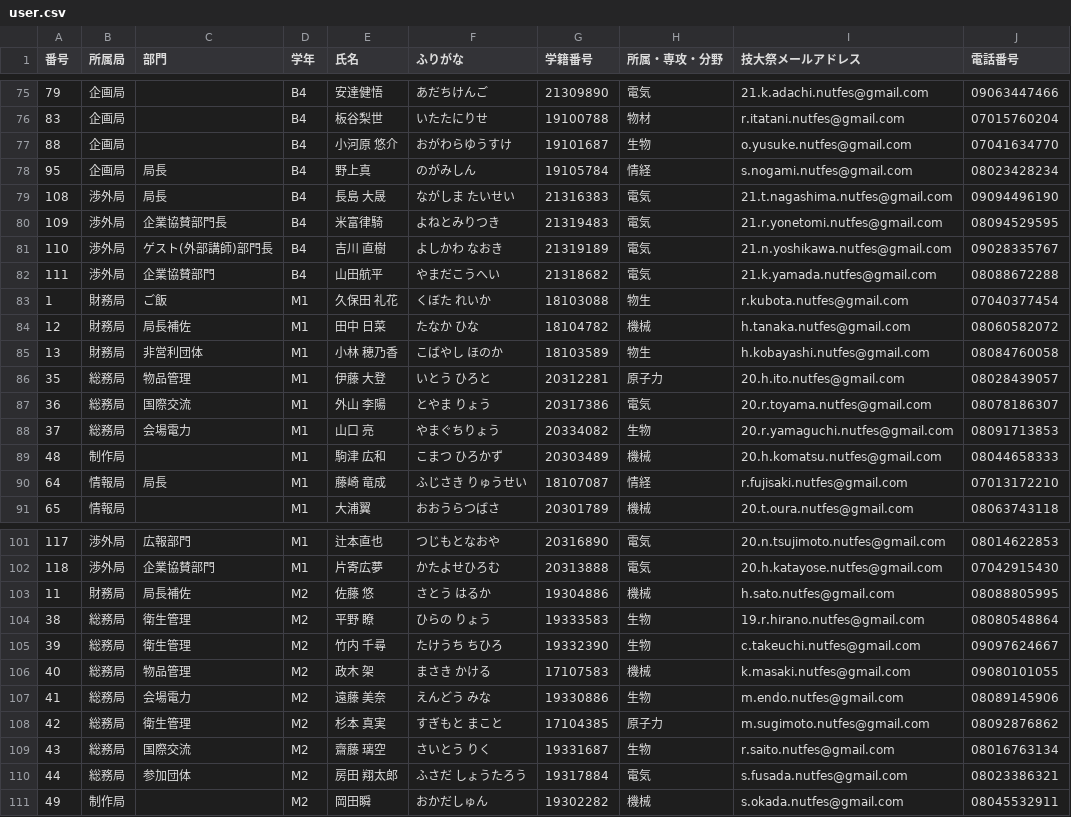
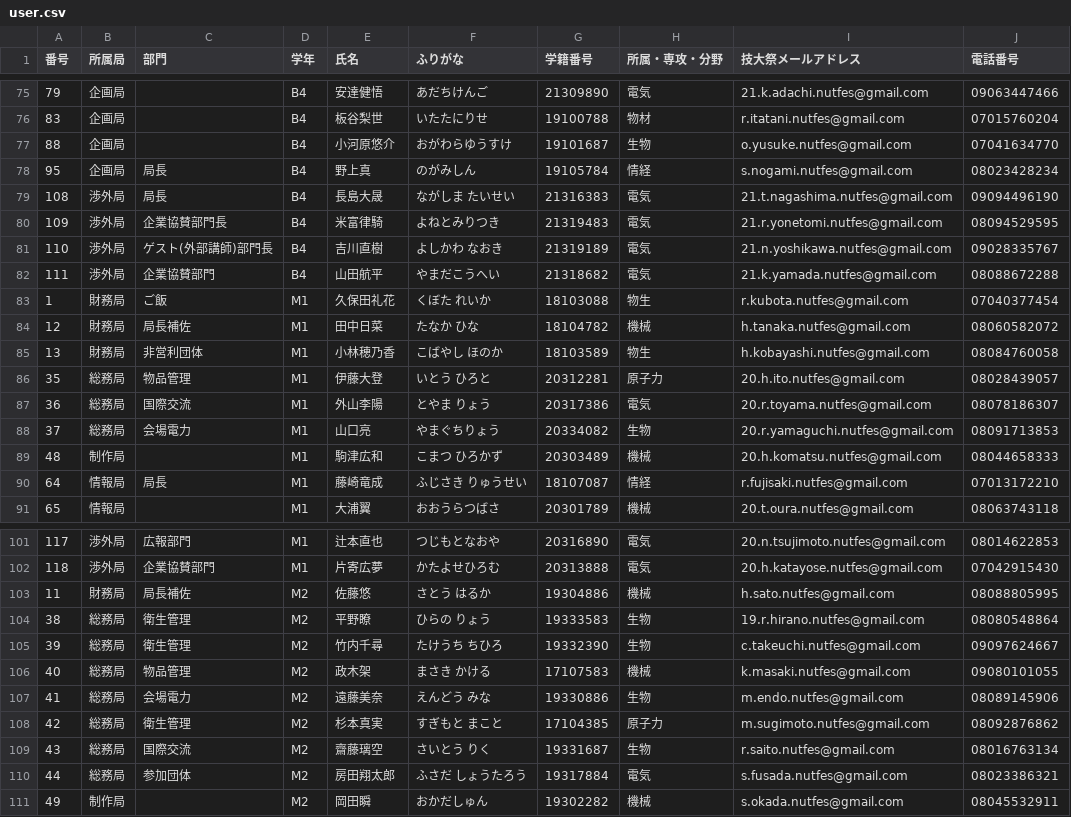
Before and after one commit to NUTFes/seeft-api, a CSV file: sql/user.csv, drawn as a sheet; only a part is shown, gaps mark what is left out; the diff covers the shown part only.

```diff
--- a/sql/user.csv
+++ b/sql/user.csv
@@ -76,16 +76,16 @@
 83,企画局,,B4,板谷梨世,いたたにりせ,19100788,物材,r.itatani.nutfes@gmail.com,07015760204
-88,企画局,,B4,小河原 悠介,おがわらゆうすけ,19101687,生物,o.yusuke.nutfes@gmail.com,07041634770
+88,企画局,,B4,小河原悠介,おがわらゆうすけ,19101687,生物,o.yusuke.nutfes@gmail.com,07041634770
 95,企画局,局長,B4,野上真,のがみしん,19105784,情経,s.nogami.nutfes@gmail.com,08023428234
-108,渉外局,局長,B4,長島　大晟,ながしま　たいせい,21316383,電気,21.t.nagashima.nutfes@gmail.com,09094496190
+108,渉外局,局長,B4,長島大晟,ながしま　たいせい,21316383,電気,21.t.nagashima.nutfes@gmail.com,09094496190
 109,渉外局,企業協賛部門長,B4,米富律騎,よねとみりつき,21319483,電気,21.r.yonetomi.nutfes@gmail.com,08094529595
-110,渉外局,ゲスト(外部講師)部門長,B4,吉川　直樹,よしかわ　なおき,21319189,電気,21.n.yoshikawa.nutfes@gmail.com,09028335767
+110,渉外局,ゲスト(外部講師)部門長,B4,吉川直樹,よしかわ　なおき,21319189,電気,21.n.yoshikawa.nutfes@gmail.com,09028335767
 111,渉外局,企業協賛部門,B4,山田航平,やまだこうへい,21318682,電気,21.k.yamada.nutfes@gmail.com,08088672288
-1,財務局,ご飯,M1,久保田 礼花,くぼた れいか,18103088,物生,r.kubota.nutfes@gmail.com,07040377454
-12,財務局,局長補佐,M1,田中 日菜,たなか ひな,18104782,機械,h.tanaka.nutfes@gmail.com,08060582072
-13,財務局,非営利団体,M1,小林 穂乃香,こばやし ほのか,18103589,物生,h.kobayashi.nutfes@gmail.com,08084760058
-35,総務局,物品管理,M1,伊藤 大登,いとう ひろと,20312281,原子力,20.h.ito.nutfes@gmail.com,08028439057
-36,総務局,国際交流,M1,外山 李陽,とやま りょう,20317386,電気,20.r.toyama.nutfes@gmail.com,08078186307
-37,総務局,会場電力,M1,山口 亮,やまぐちりょう,20334082,生物,20.r.yamaguchi.nutfes@gmail.com,08091713853
-48,制作局,,M1,駒津 広和,こまつ ひろかず,20303489,機械,20.h.komatsu.nutfes@gmail.com,08044658333
-64,情報局,局長,M1,藤崎　竜成,ふじさき　りゅうせい,18107087,情経,r.fujisaki.nutfes@gmail.com,07013172210
+1,財務局,ご飯,M1,久保田礼花,くぼた れいか,18103088,物生,r.kubota.nutfes@gmail.com,07040377454
+12,財務局,局長補佐,M1,田中日菜,たなか ひな,18104782,機械,h.tanaka.nutfes@gmail.com,08060582072
+13,財務局,非営利団体,M1,小林穂乃香,こばやし ほのか,18103589,物生,h.kobayashi.nutfes@gmail.com,08084760058
+35,総務局,物品管理,M1,伊藤大登,いとう ひろと,20312281,原子力,20.h.ito.nutfes@gmail.com,08028439057
+36,総務局,国際交流,M1,外山李陽,とやま りょう,20317386,電気,20.r.toyama.nutfes@gmail.com,08078186307
+37,総務局,会場電力,M1,山口亮,やまぐちりょう,20334082,生物,20.r.yamaguchi.nutfes@gmail.com,08091713853
+48,制作局,,M1,駒津広和,こまつ ひろかず,20303489,機械,20.h.komatsu.nutfes@gmail.com,08044658333
+64,情報局,局長,M1,藤崎竜成,ふじさき　りゅうせい,18107087,情経,r.fujisaki.nutfes@gmail.com,07013172210
 65,情報局,,M1,大浦翼,おおうらつばさ,20301789,機械,20.t.oura.nutfes@gmail.com,08063743118
@@ -102,10 +102,10 @@
 118,渉外局,企業協賛部門,M1,片寄広夢,かたよせひろむ,20313888,電気,20.h.katayose.nutfes@gmail.com,07042915430
-11,財務局,局長補佐,M2,佐藤 悠,さとう はるか,19304886,機械,h.sato.nutfes@gmail.com,08088805995
-38,総務局,衛生管理,M2,平野 瞭,ひらの りょう,19333583,生物,19.r.hirano.nutfes@gmail.com,08080548864
-39,総務局,衛生管理,M2,竹内 千尋,たけうち　ちひろ,19332390,生物,c.takeuchi.nutfes@gmail.com,09097624667
-40,総務局,物品管理,M2,政木 架,まさき かける,17107583,機械,k.masaki.nutfes@gmail.com,09080101055
-41,総務局,会場電力,M2,遠藤 美奈,えんどう みな,19330886,生物,m.endo.nutfes@gmail.com,08089145906
-42,総務局,衛生管理,M2,杉本 真実,すぎもと まこと,17104385,原子力,m.sugimoto.nutfes@gmail.com,08092876862
-43,総務局,国際交流,M2,齋藤 璃空,さいとう りく,19331687,生物,r.saito.nutfes@gmail.com,08016763134
-44,総務局,参加団体,M2,房田 翔太郎,ふさだ しょうたろう,19317884,電気,s.fusada.nutfes@gmail.com,08023386321
+11,財務局,局長補佐,M2,佐藤悠,さとう はるか,19304886,機械,h.sato.nutfes@gmail.com,08088805995
+38,総務局,衛生管理,M2,平野瞭,ひらの りょう,19333583,生物,19.r.hirano.nutfes@gmail.com,08080548864
+39,総務局,衛生管理,M2,竹内千尋,たけうち　ちひろ,19332390,生物,c.takeuchi.nutfes@gmail.com,09097624667
+40,総務局,物品管理,M2,政木架,まさき かける,17107583,機械,k.masaki.nutfes@gmail.com,09080101055
+41,総務局,会場電力,M2,遠藤美奈,えんどう みな,19330886,生物,m.endo.nutfes@gmail.com,08089145906
+42,総務局,衛生管理,M2,杉本真実,すぎもと まこと,17104385,原子力,m.sugimoto.nutfes@gmail.com,08092876862
+43,総務局,国際交流,M2,齋藤璃空,さいとう りく,19331687,生物,r.saito.nutfes@gmail.com,08016763134
+44,総務局,参加団体,M2,房田翔太郎,ふさだ しょうたろう,19317884,電気,s.fusada.nutfes@gmail.com,08023386321
 49,制作局,,M2,岡田瞬,おかだしゅん,19302282,機械,s.okada.nutfes@gmail.com,08045532911
```
Also changed, not shown: 44 edited cells elsewhere in this file, 5 other files.
